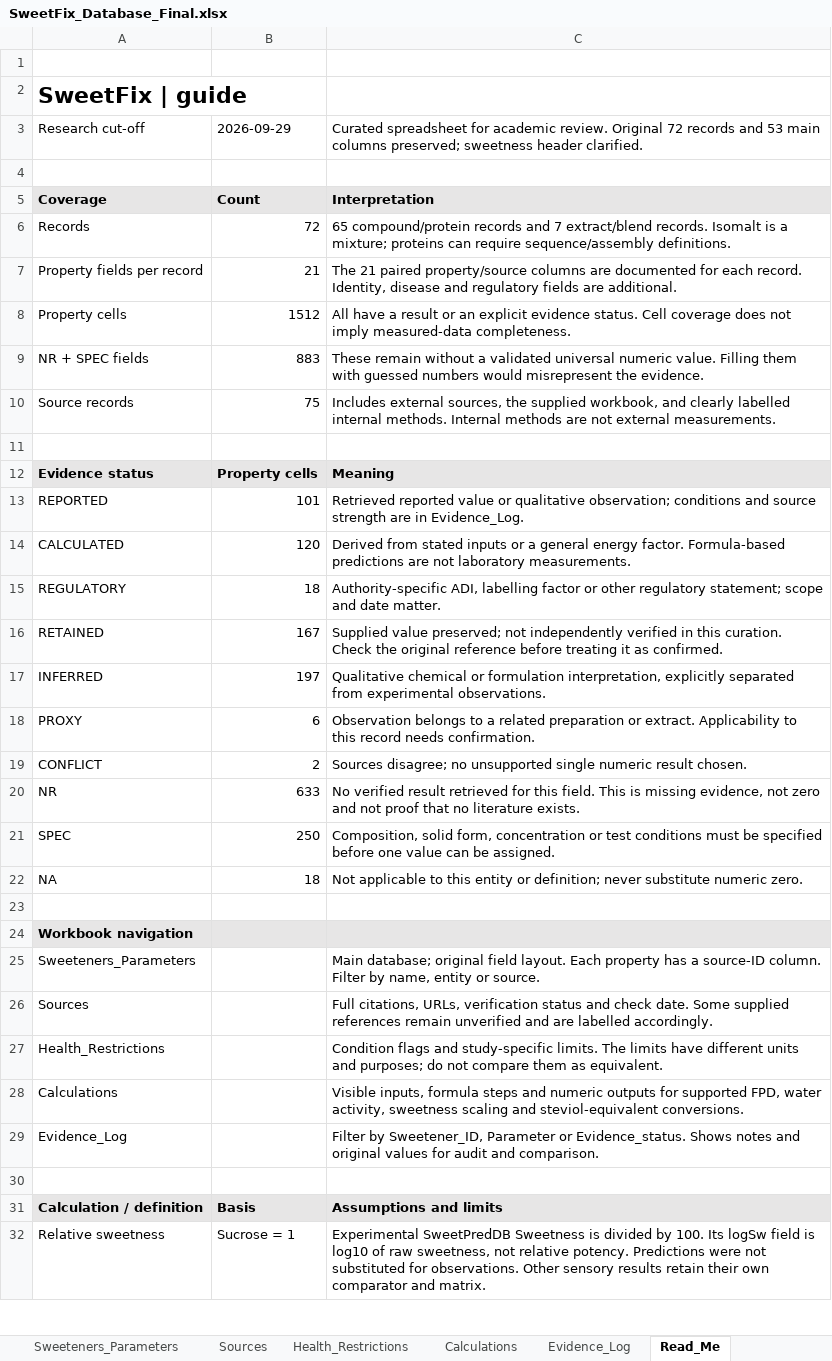
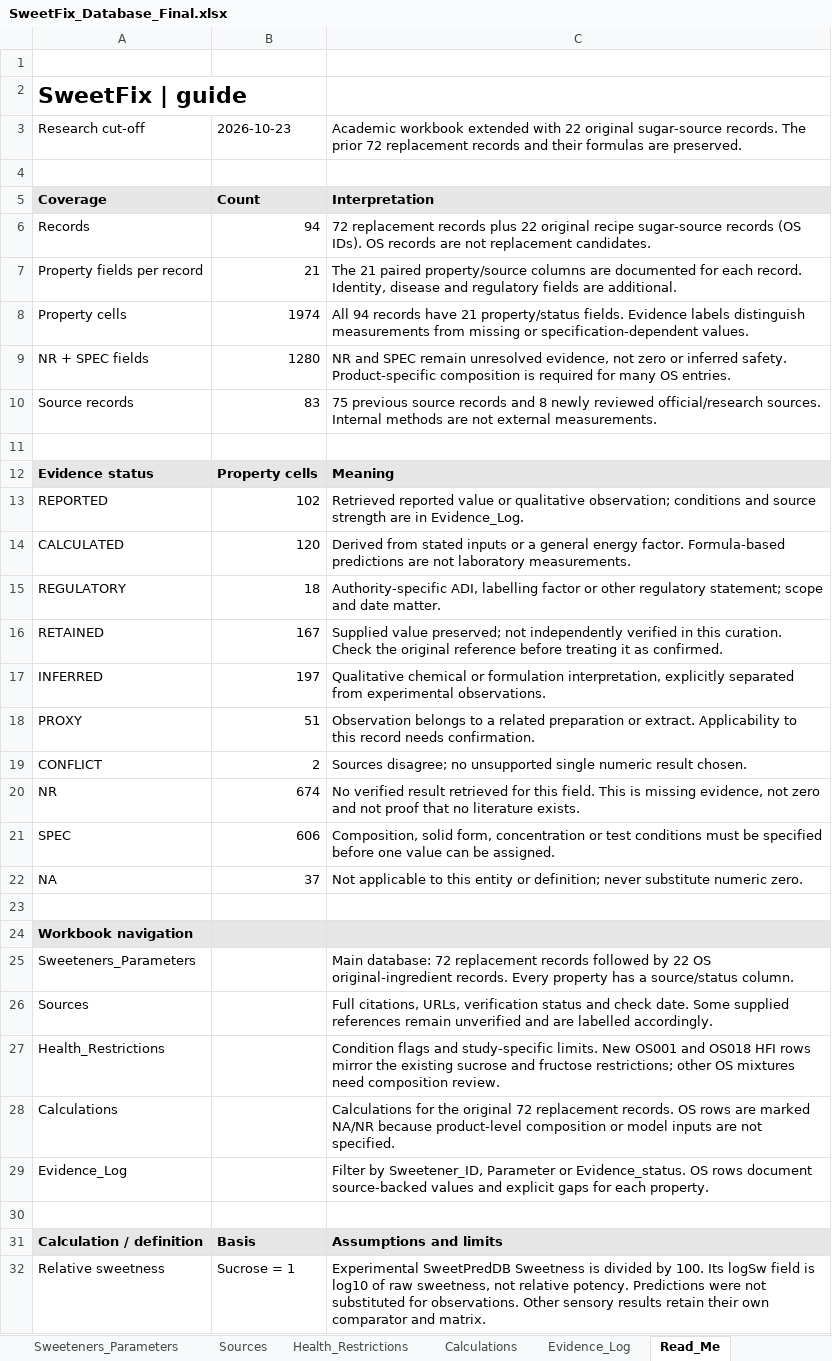
Before and after one commit to agam24045/SWEETFIX, an Excel workbook: data/SweetFix_Database_Final.xlsx, sheet Read_Me, drawn as a sheet; only a part is shown; values as stored, in another font and other column widths than the file's, no borders; the diff names each change by its address in the sheet, - before the commit and + after, or states it on an @@ line.

Commit message:
Add current SweetFix application, research, and databases

```diff
--- a/data/SweetFix_Database_Final.xlsx (sheet Read_Me)
+++ b/data/SweetFix_Database_Final.xlsx (sheet Read_Me)
-B3: 2026-09-29
+B3: 2026-10-23
-C3: Curated spreadsheet for academic review. Original 72 records and 53 main columns preserved; sweetness header clarified.
+C3: Academic workbook extended with 22 original sugar-source records. The prior 72 replacement records and their formulas are preserved.
-B6: 72
+B6: 94
-C6: 65 compound/protein records and 7 extract/blend records. Isomalt is a mixture; proteins can require sequence/assembly definitions.
+C6: 72 replacement records plus 22 original recipe sugar-source records (OS IDs). OS records are not replacement candidates.
-B8: 1512
+B8: 1974
-C8: All have a result or an explicit evidence status. Cell coverage does not imply measured-data completeness.
+C8: All 94 records have 21 property/status fields. Evidence labels distinguish measurements from missing or specification-dependent values.
-B9: 883
+B9: 1280
-C9: These remain without a validated universal numeric value. Filling them with guessed numbers would misrepresent the evidence.
+C9: NR and SPEC remain unresolved evidence, not zero or inferred safety. Product-specific composition is required for many OS entries.
-B10: 75
+B10: 83
-C10: Includes external sources, the supplied workbook, and clearly labelled internal methods. Internal methods…
+C10: 75 previous source records and 8 newly reviewed official/research sources. Internal methods…
-B13: 101
+B13: 102
-B18: 6
+B18: 51
-B20: 633
+B20: 674
-B21: 250
+B21: 606
-B22: 18
+B22: 37
-C25: Main database; original field layout. Each property has a source-ID column. Filter by name, entity or source.
+C25: Main database: 72 replacement records followed by 22 OS original-ingredient records. Every property has a source/status column.
-C27: …study-specific limits. The limits have different units and purposes; do not compare them as equivalent.
+C27: …study-specific limits. New OS001 and OS018 HFI rows mirror the existing sucrose and fructose restrictions; other OS mixtures need composition review.
-C28: Visible inputs, formula steps and numeric outputs for supported FPD, water activity, sweetness scaling and steviol-equivalent conversions.
+C28: Calculations for the original 72 replacement records. OS rows are marked NA/NR because product-level composition or model inputs are not specified.
-C29: …or Evidence_status. Shows notes and original values for audit and comparison.
+C29: …or Evidence_status. OS rows document source-backed values and explicit gaps for each property.
```
Also changed, not shown: sheet Evidence_Log, sheet Sweeteners_Parameters, sheet Calculations, sheet Sources, sheet Health_Restrictions, 28 other files.
